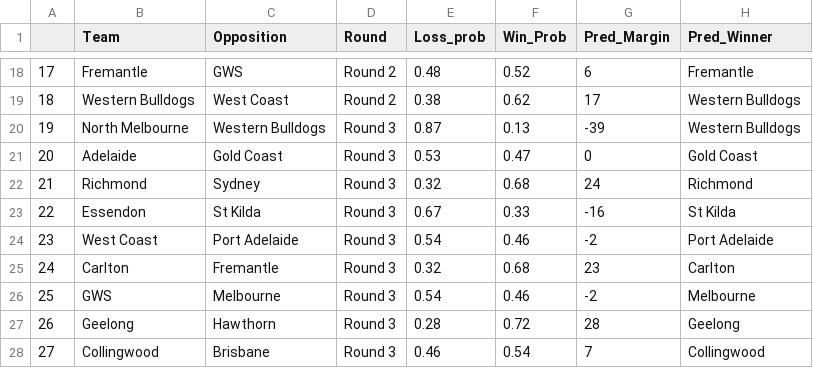
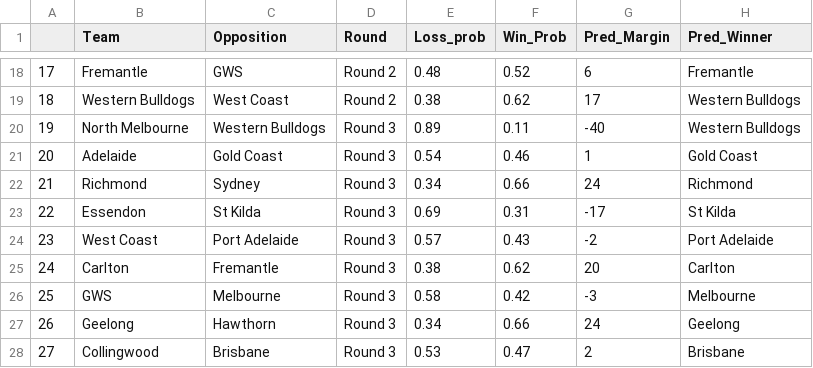
Before and after one commit to mitch-mooney/AFL_Predictions, a CSV file: csv_files/round_predictions.csv, drawn as a sheet; only a part is shown, gaps mark what is left out.

Commit message:
Comitt pre_round 3

```diff
--- a/csv_files/round_predictions.csv
+++ b/csv_files/round_predictions.csv
@@ -19,10 +19,10 @@
 "18","Western Bulldogs","West Coast","Round 2",0.38,0.62,17,"Western Bulldogs"
-"19","North Melbourne","Western Bulldogs","Round 3",0.87,0.13,-39,"Western Bulldogs"
-"20","Adelaide","Gold Coast","Round 3",0.53,0.47,0,"Gold Coast"
-"21","Richmond","Sydney","Round 3",0.32,0.68,24,"Richmond"
-"22","Essendon","St Kilda","Round 3",0.67,0.33,-16,"St Kilda"
-"23","West Coast","Port Adelaide","Round 3",0.54,0.46,-2,"Port Adelaide"
-"24","Carlton","Fremantle","Round 3",0.32,0.68,23,"Carlton"
-"25","GWS","Melbourne","Round 3",0.54,0.46,-2,"Melbourne"
-"26","Geelong","Hawthorn","Round 3",0.28,0.72,28,"Geelong"
-"27","Collingwood","Brisbane","Round 3",0.46,0.54,7,"Collingwood"
+"19","North Melbourne","Western Bulldogs","Round 3",0.89,0.11,-40,"Western Bulldogs"
+"20","Adelaide","Gold Coast","Round 3",0.54,0.46,1,"Gold Coast"
+"21","Richmond","Sydney","Round 3",0.34,0.66,24,"Richmond"
+"22","Essendon","St Kilda","Round 3",0.69,0.31,-17,"St Kilda"
+"23","West Coast","Port Adelaide","Round 3",0.57,0.43,-2,"Port Adelaide"
+"24","Carlton","Fremantle","Round 3",0.38,0.62,20,"Carlton"
+"25","GWS","Melbourne","Round 3",0.58,0.42,-3,"Melbourne"
+"26","Geelong","Hawthorn","Round 3",0.34,0.66,24,"Geelong"
+"27","Collingwood","Brisbane","Round 3",0.53,0.47,2,"Brisbane"
```
Also changed, not shown: 14 other files.
